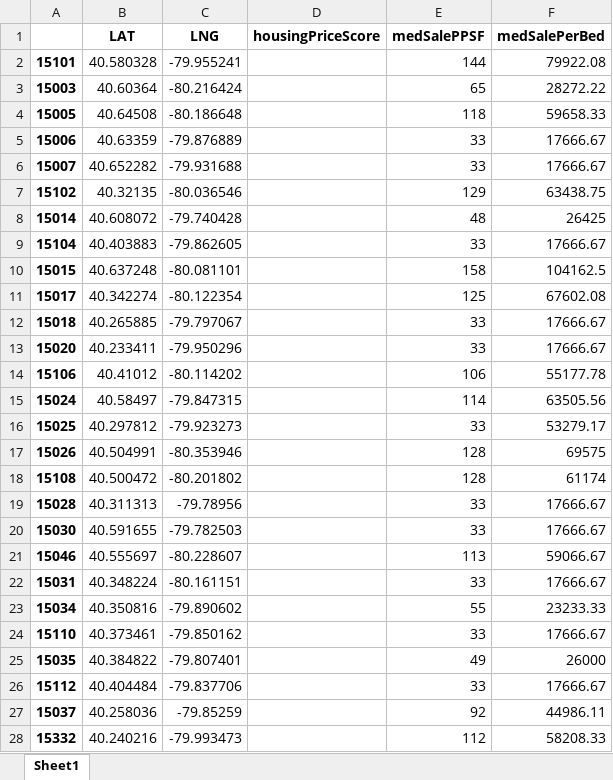
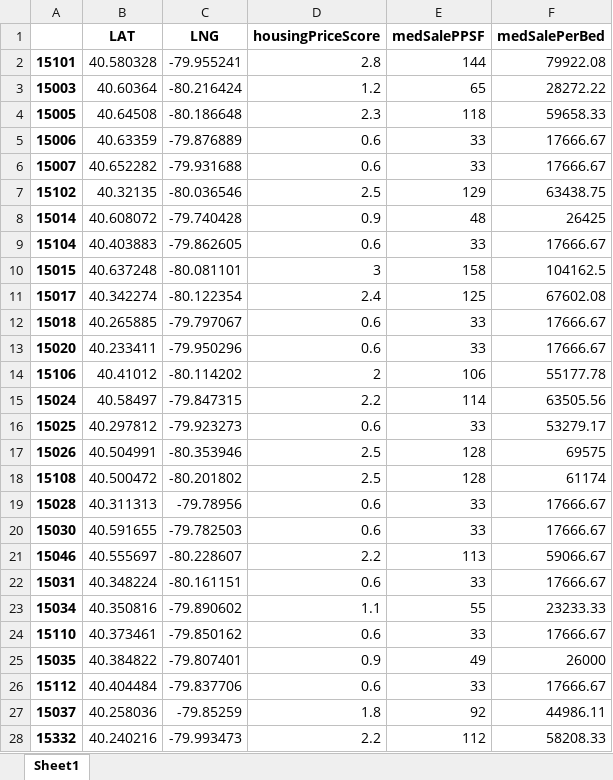
Before and after one commit to Ajcaico/Homi_DFP, an Excel workbook: ZipCodeMedHousingPrice.xlsx, sheet Sheet1, drawn as a sheet; only a part is shown; values as stored, in another font and other column widths than the file's, no borders; the diff covers the shown part only; the diff names each change by its address in the sheet, - before the commit and + after, or states it on an @@ line.

```diff
--- a/ZipCodeMedHousingPrice.xlsx (sheet Sheet1)
+++ b/ZipCodeMedHousingPrice.xlsx (sheet Sheet1)
-D2 (housingPriceScore): (empty)
+D2 (housingPriceScore): 2.8
-D3 (housingPriceScore): (empty)
+D3 (housingPriceScore): 1.2
-D4 (housingPriceScore): (empty)
+D4 (housingPriceScore): 2.3
-D5:D6 (housingPriceScore): (empty)
+D5:D6 (housingPriceScore): 0.6
-D7 (housingPriceScore): (empty)
+D7 (housingPriceScore): 2.5
-D8 (housingPriceScore): (empty)
+D8 (housingPriceScore): 0.9
-D9 (housingPriceScore): (empty)
+D9 (housingPriceScore): 0.6
-D10 (housingPriceScore): (empty)
+D10 (housingPriceScore): 3
-D11 (housingPriceScore): (empty)
+D11 (housingPriceScore): 2.4
-D12:D13 (housingPriceScore): (empty)
+D12:D13 (housingPriceScore): 0.6
-D14 (housingPriceScore): (empty)
+D14 (housingPriceScore): 2
-D15 (housingPriceScore): (empty)
+D15 (housingPriceScore): 2.2
-D16 (housingPriceScore): (empty)
+D16 (housingPriceScore): 0.6
-D17:D18 (housingPriceScore): (empty)
+D17:D18 (housingPriceScore): 2.5
-D19:D20 (housingPriceScore): (empty)
+D19:D20 (housingPriceScore): 0.6
-D21 (housingPriceScore): (empty)
+D21 (housingPriceScore): 2.2
-D22 (housingPriceScore): (empty)
+D22 (housingPriceScore): 0.6
-D23 (housingPriceScore): (empty)
+D23 (housingPriceScore): 1.1
-D24 (housingPriceScore): (empty)
+D24 (housingPriceScore): 0.6
-D25 (housingPriceScore): (empty)
+D25 (housingPriceScore): 0.9
-D26 (housingPriceScore): (empty)
+D26 (housingPriceScore): 0.6
-D27 (housingPriceScore): (empty)
+D27 (housingPriceScore): 1.8
-D28 (housingPriceScore): (empty)
+D28 (housingPriceScore): 2.2
```
Also changed, not shown: 87 edited cells elsewhere in this sheet, 1 other file.
